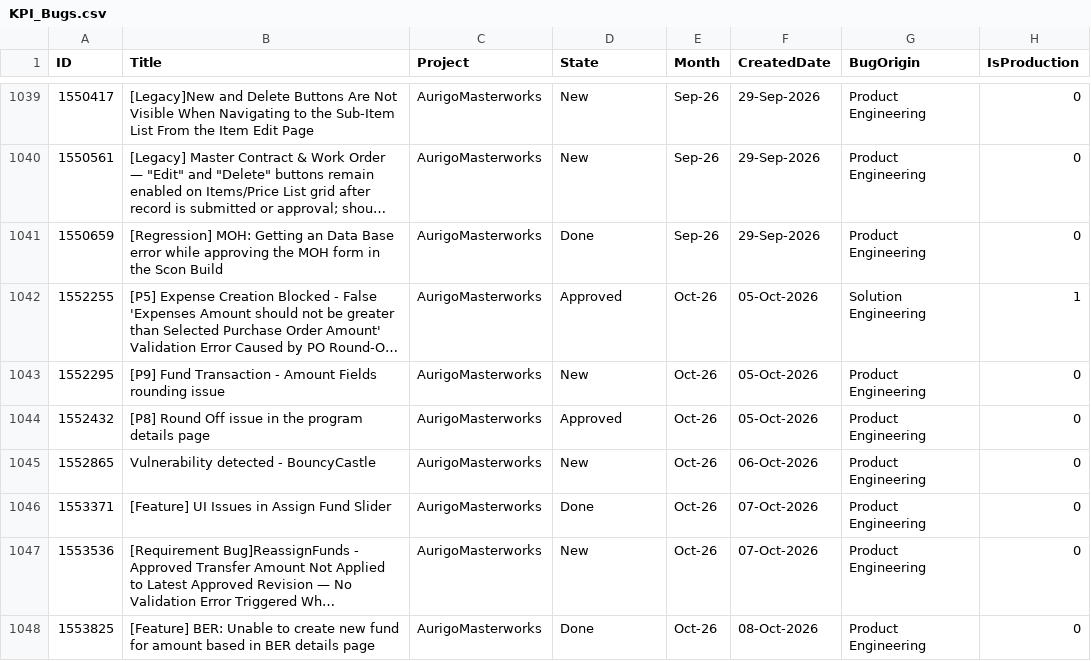
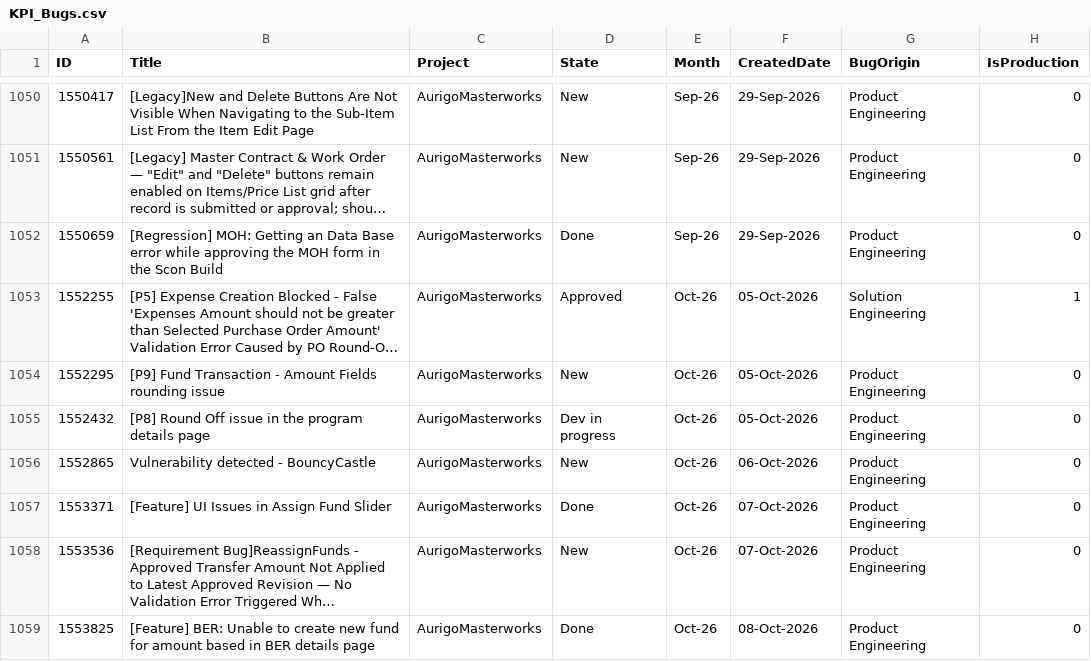
Before and after one commit to manishwali/Experiment, a CSV file: KPI_Bugs.csv, drawn as a sheet; only a part is shown, gaps mark what is left out; long unchanged cells end in …; the diff covers the shown part only.

```diff
--- a/KPI_Bugs.csv
+++ b/KPI_Bugs.csv
@@ -1043,3 +1054,3 @@
 "1552295","[P9] Fund Transaction - Amount Fields rounding issue","AurigoMasterworks","New","Oct-26","05-Oct-2026","Product Engineering","0"
-"1552432","[P8] Round Off issue in the program details page","AurigoMasterworks","Approved","Oct-26","05-Oct-2026","Product Engineering","0"
+"1552432","[P8] Round Off issue in the program details page","AurigoMasterworks","Dev in progress","Oct-26","05-Oct-2026","Product Engineering","0"
 "1552865","Vulnerability detected - BouncyCastle","AurigoMasterworks","New","Oct-26","06-Oct-2026","Product Engineering","0"
```
Also changed, not shown: 15 added rows and 11 edited cells elsewhere in this file.
